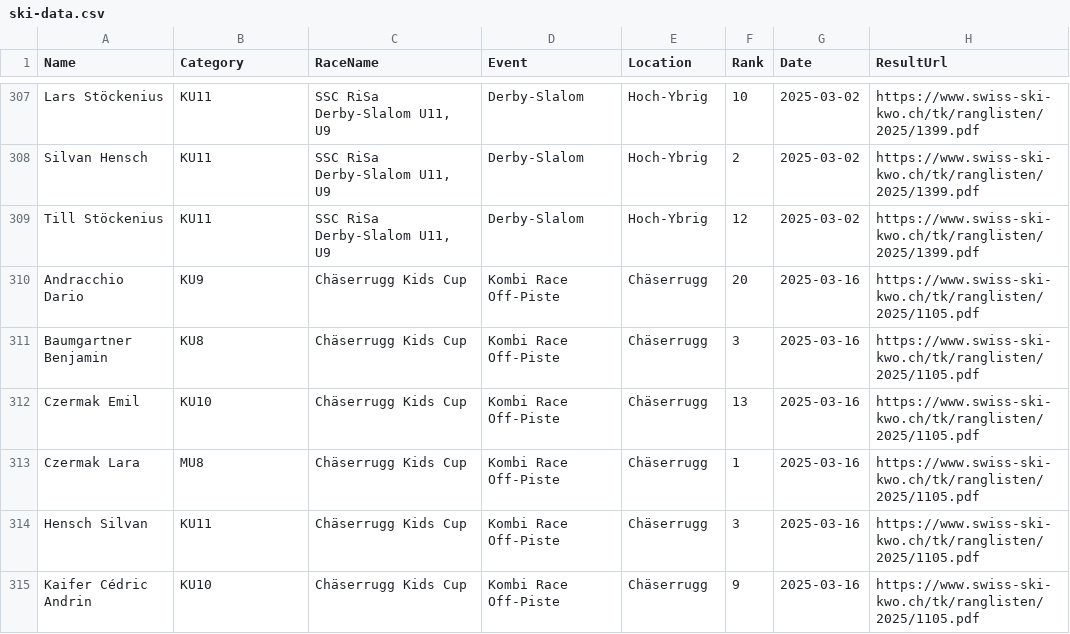
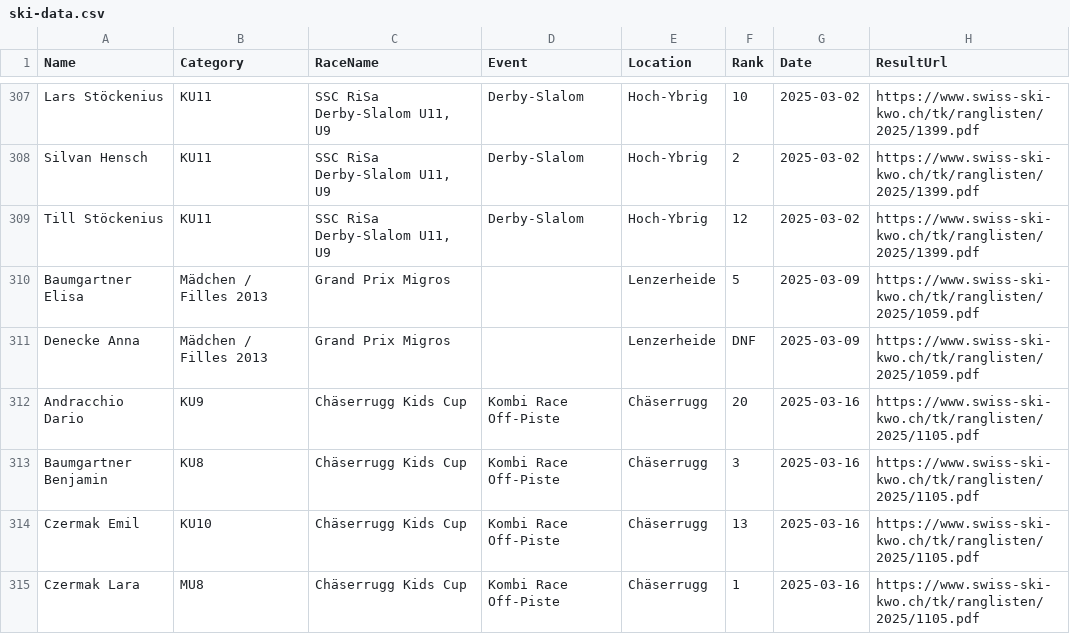
Before and after one commit to balint-miklos/ski-results, a CSV file: data/ski-data.csv, drawn as a sheet; only a part is shown, gaps mark what is left out; the shorter side is filled out with more unchanged rows.

```diff
--- a/data/ski-data.csv
+++ b/data/ski-data.csv
@@ -309,2 +309,4 @@ Silvan Hensch,KU11,"SSC RiSa Derby-Slalom U11, U9",Derby-Slalom,Hoch-Ybrig,2,202
 Till Stöckenius,KU11,"SSC RiSa Derby-Slalom U11, U9",Derby-Slalom,Hoch-Ybrig,12,2025-03-02,https://www.swiss-ski-kwo.ch/tk/ranglisten/2025/1399.pdf
+Baumgartner Elisa,Mädchen / Filles 2013,Grand Prix Migros,,Lenzerheide,5,2025-03-09,https://www.swiss-ski-kwo.ch/tk/ranglisten/2025/1059.pdf
+Denecke Anna,Mädchen / Filles 2013,Grand Prix Migros,,Lenzerheide,DNF,2025-03-09,https://www.swiss-ski-kwo.ch/tk/ranglisten/2025/1059.pdf
 Andracchio Dario,KU9,Chäserrugg Kids Cup,Kombi Race Off-Piste,Chäserrugg,20,2025-03-16,https://www.swiss-ski-kwo.ch/tk/ranglisten/2025/1105.pdf
```
Also changed, not shown: 11 other files.
